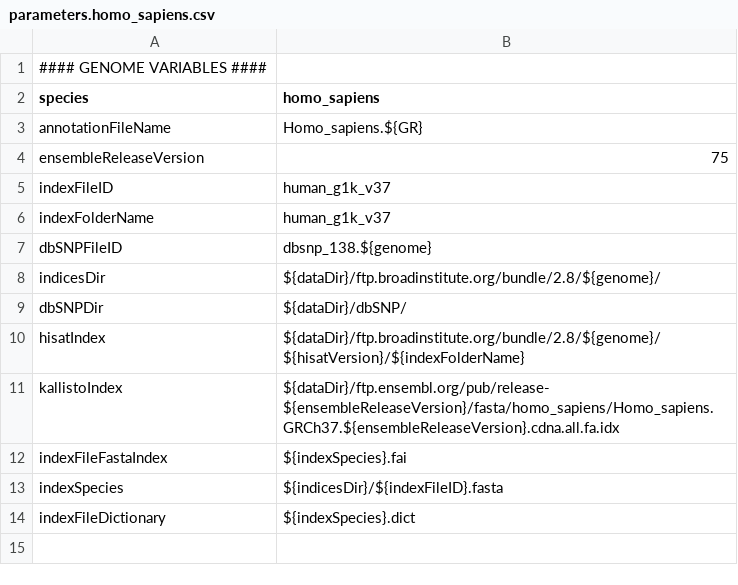
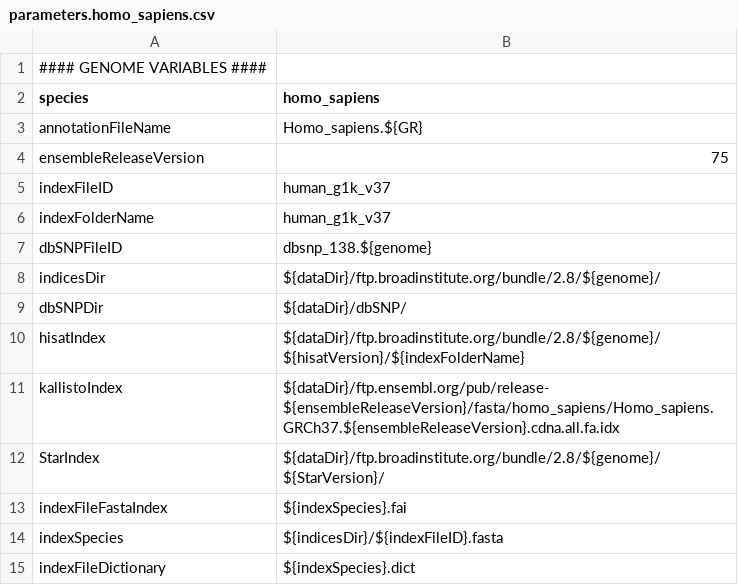
Before and after one commit to molgenis/NGS_ScRNA, a CSV file: parameters.homo_sapiens.csv, drawn as a sheet.

```diff
--- a/parameters.homo_sapiens.csv
+++ b/parameters.homo_sapiens.csv
@@ -11,2 +11,3 @@ hisatIndex,${dataDir}/ftp.broadinstitute.org/bundle/2.8/${genome}/${hisatVersion
 kallistoIndex,${dataDir}/ftp.ensembl.org/pub/release-${ensembleReleaseVersion}/fasta/homo_sapiens/Homo_sapiens.GRCh37.${ensembleReleaseVersion}.cdna.all.fa.idx
+StarIndex,${dataDir}/ftp.broadinstitute.org/bundle/2.8/${genome}/${StarVersion}/
 indexFileFastaIndex,${indexSpecies}.fai
```
Also changed, not shown: parameters.csv, workflow.csv, 11 other files.
